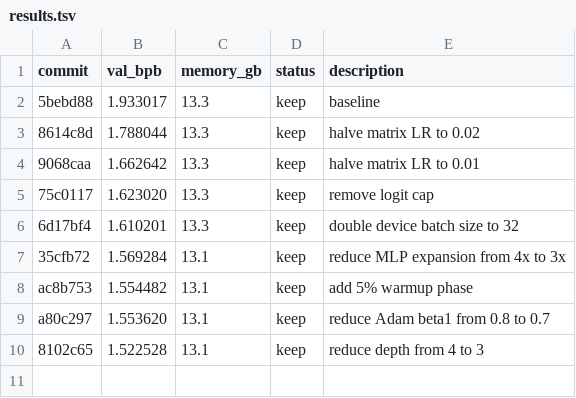
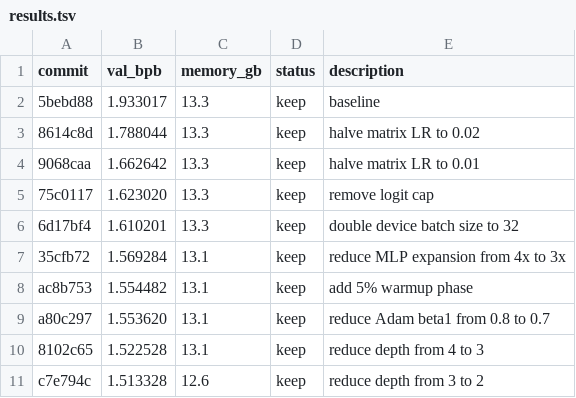
Before and after one commit to michakrapp/autoresearch-mlx, a TSV file: results.tsv, drawn as a sheet; the diff names each change by its address in the sheet, - before the commit and + after, or states it on an @@ line.

Commit message:
experiment: reduce depth from 3 to 2

```diff
--- a/results.tsv
+++ b/results.tsv
+row 11: c7e794c | 1.513328 | 12.6 | keep | reduce depth from 3 to 2
```
Also changed, not shown: 1 other file.
